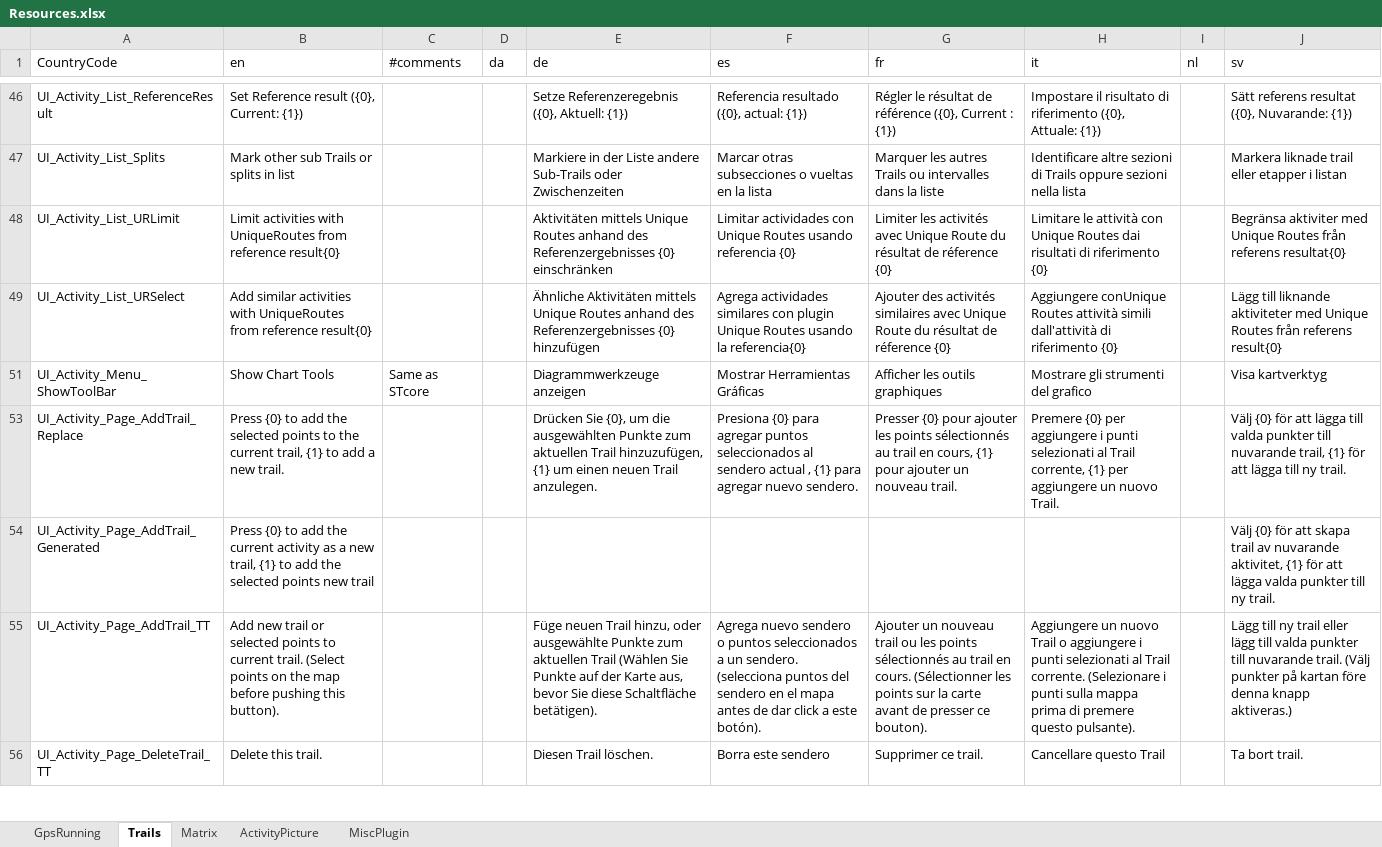
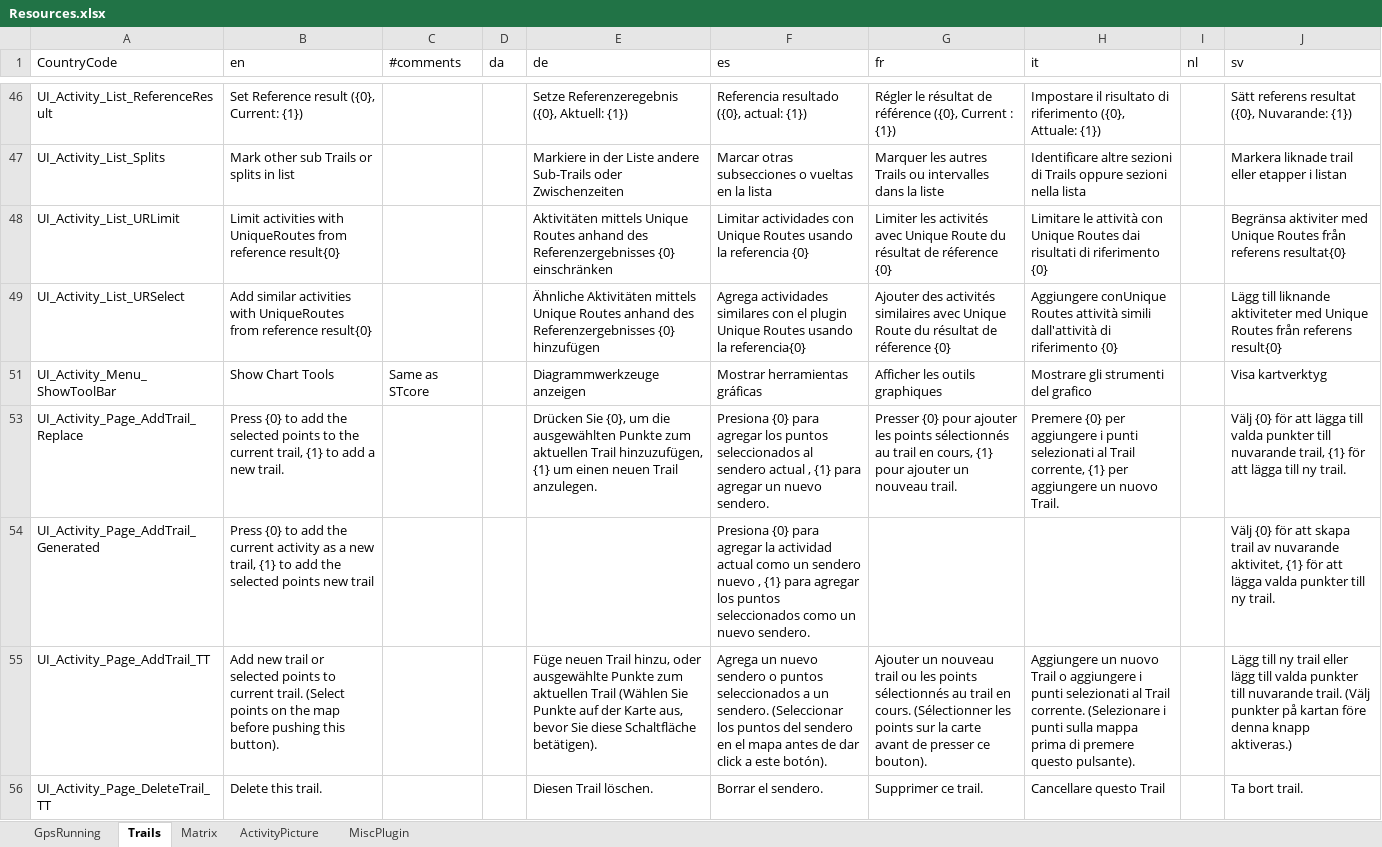
Before and after one commit to gerhardol/trails, an Excel workbook: Resources.xlsx, sheet Trails, drawn as a sheet; only a part is shown, gaps mark what is left out; values as stored, in another font and other column widths than the file's, no borders; charts and pictures and conditional formats not drawn; the diff covers the shown part only; the diff names each change by its address in the sheet, - before the commit and + after, or states it on an @@ line.

```diff
--- a/Resources.xlsx (sheet Trails)
+++ b/Resources.xlsx (sheet Trails)
-F48 (es): …Routes usando referencia {0}
+F48 (es): …Routes usando la referencia {0}
-F49 (es): …similares con plugin Unique…
+F49 (es): …similares con el plugin Unique…
-F51 (es): Mostrar Herramientas Gráficas
+F51 (es): Mostrar herramientas gráficas
-F53 (es): …para agregar puntos seleccionados al sendero actual , {1} para agregar nuevo sendero.
+F53 (es): …para agregar los puntos seleccionados al sendero actual , {1} para agregar un nuevo sendero.
-F54 (es): (empty)
+F54 (es): Presiona {0} para agregar la actividad actual como un sendero nuevo , {1} para agregar los puntos seleccionados como un nuevo sendero.
-F55 (es): Agrega nuevo sendero o puntos seleccionados a un sendero. (selecciona puntos del…
+F55 (es): Agrega un nuevo sendero o puntos seleccionados a un sendero. (Seleccionar los puntos del…
-F56 (es): Borra este sendero
+F56 (es): Borrar el sendero.
```
Also changed, not shown: 49 edited cells elsewhere in this sheet, sheet GpsRunning, sheet ActivityPicture, 4 other files.
